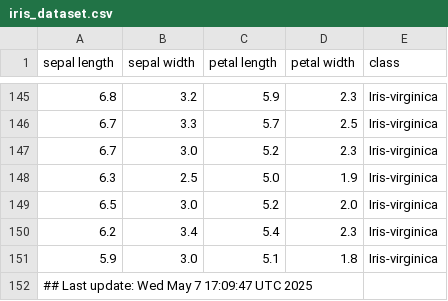
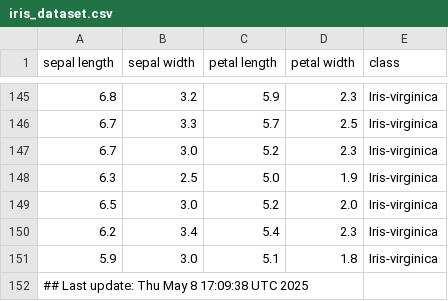
Before and after one commit to btmonier/misc_r_scripts, a CSV file: data/iris_dataset.csv, drawn as a sheet; only a part is shown, gaps mark what is left out.

Commit message:
GitHub Actions test

```diff
--- a/data/iris_dataset.csv
+++ b/data/iris_dataset.csv
@@ -151,2 +151,2 @@ sepal length,sepal width,petal length,petal width,class
 5.9,3.0,5.1,1.8,Iris-virginica
-## Last update: Wed May  7 17:09:47 UTC 2025
+## Last update: Thu May  8 17:09:38 UTC 2025
```
